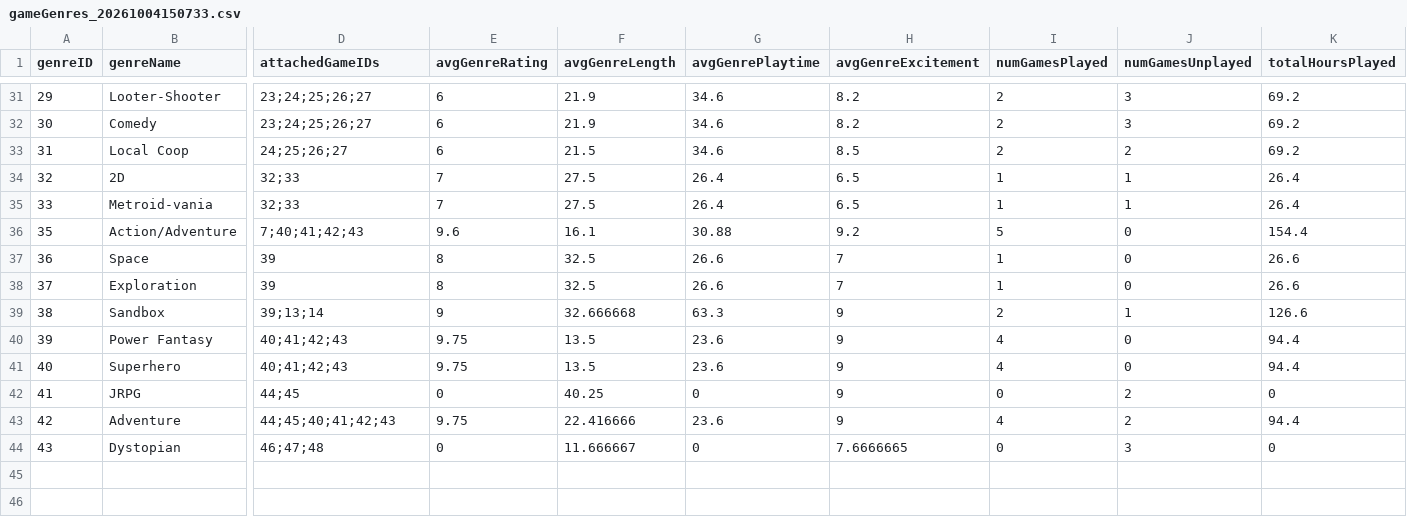
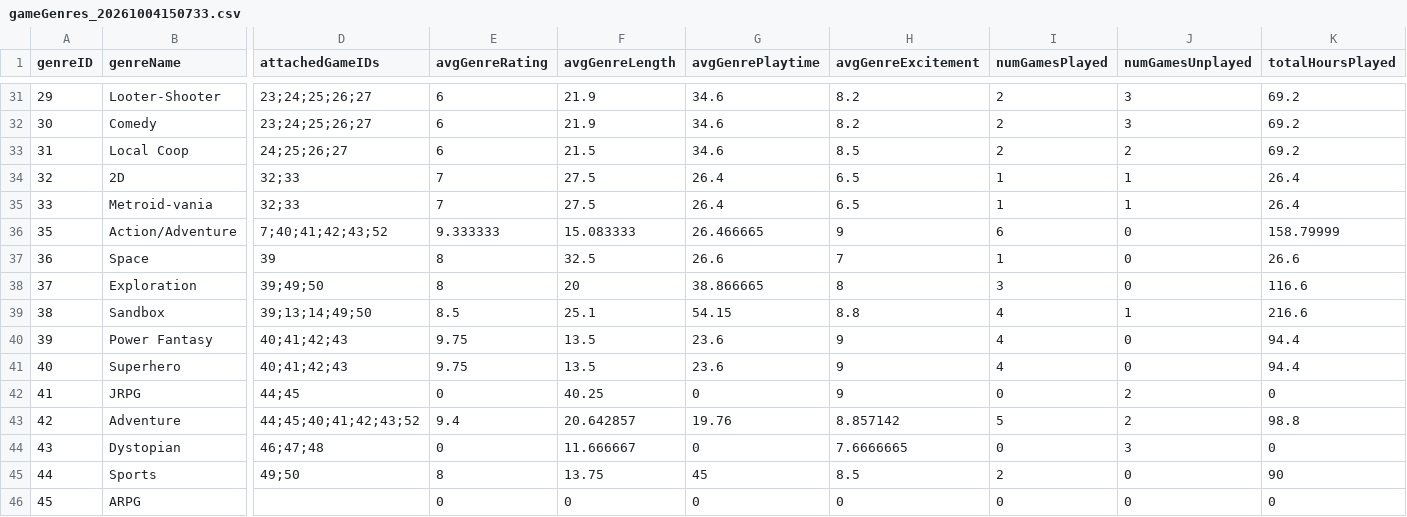
Before and after one commit to CandlelitGreg/Game_Tracker_CLI_App, a CSV file: saveFiles/gameGenres_20261004150733.csv, drawn as a sheet; only a part is shown, gaps mark what is left out; rows hold the shown columns only; the diff covers the shown part only; the diff names each change by its address in the sheet, - before the commit and + after, or states it on an @@ line.

```diff
--- a/saveFiles/gameGenres_20261004150733.csv
+++ b/saveFiles/gameGenres_20261004150733.csv
-D36 (attachedGameIDs): 7;40;41;42;43
+D36 (attachedGameIDs): 7;40;41;42;43;52
-E36 (avgGenreRating): 9.6
+E36 (avgGenreRating): 9.333333
-F36 (avgGenreLength): 16.1
+F36 (avgGenreLength): 15.083333
-G36 (avgGenrePlaytime): 30.88
+G36 (avgGenrePlaytime): 26.466665
-H36 (avgGenreExcitement): 9.2
+H36 (avgGenreExcitement): 9
-I36 (numGamesPlayed): 5
+I36 (numGamesPlayed): 6
-K36 (totalHoursPlayed): 154.4
+K36 (totalHoursPlayed): 158.79999
-D38 (attachedGameIDs): 39
+D38 (attachedGameIDs): 39;49;50
-F38 (avgGenreLength): 32.5
+F38 (avgGenreLength): 20
-G38 (avgGenrePlaytime): 26.6
+G38 (avgGenrePlaytime): 38.866665
-H38 (avgGenreExcitement): 7
+H38 (avgGenreExcitement): 8
-I38 (numGamesPlayed): 1
+I38 (numGamesPlayed): 3
-K38 (totalHoursPlayed): 26.6
+K38 (totalHoursPlayed): 116.6
-D39 (attachedGameIDs): 39;13;14
+D39 (attachedGameIDs): 39;13;14;49;50
-E39 (avgGenreRating): 9
+E39 (avgGenreRating): 8.5
-F39 (avgGenreLength): 32.666668
+F39 (avgGenreLength): 25.1
-G39 (avgGenrePlaytime): 63.3
+G39 (avgGenrePlaytime): 54.15
-H39 (avgGenreExcitement): 9
+H39 (avgGenreExcitement): 8.8
-I39 (numGamesPlayed): 2
+I39 (numGamesPlayed): 4
-K39 (totalHoursPlayed): 126.6
+K39 (totalHoursPlayed): 216.6
-D43 (attachedGameIDs): 44;45;40;41;42;43
+D43 (attachedGameIDs): 44;45;40;41;42;43;52
-E43 (avgGenreRating): 9.75
+E43 (avgGenreRating): 9.4
-F43 (avgGenreLength): 22.416666
+F43 (avgGenreLength): 20.642857
-G43 (avgGenrePlaytime): 23.6
+G43 (avgGenrePlaytime): 19.76
-H43 (avgGenreExcitement): 9
+H43 (avgGenreExcitement): 8.857142
-I43 (numGamesPlayed): 4
+I43 (numGamesPlayed): 5
-K43 (totalHoursPlayed): 94.4
+K43 (totalHoursPlayed): 98.8
+row 45: 44 | Sports | 49;50 | 8 | 13.75 | 45 | 8.5 | 2 | 0 | 90
+row 46: 45 | ARPG |  | 0 | 0 | 0 | 0 | 0 | 0 | 0
```
Also changed, not shown: 76 edited cells elsewhere in this file, saveFiles/Game_Tracker_Settings_Info.csv, saveFiles/completedGames_20261004150733.csv, 16 other files.
